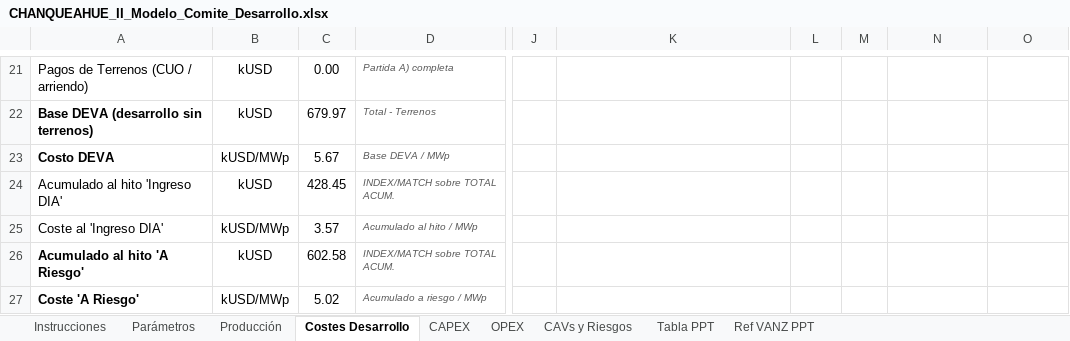
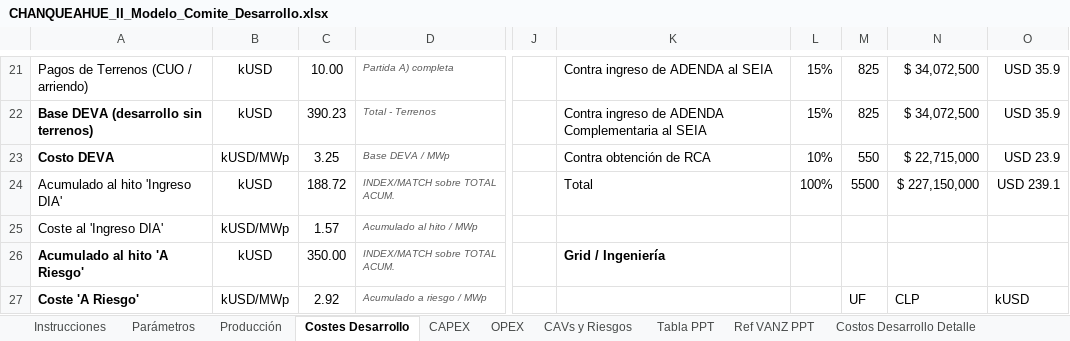
Before and after one commit to ATSProyectos/EnergiaCL, an Excel workbook: CHANQUEAHUE_II_Modelo_Comite_Desarrollo.xlsx, sheet Costes Desarrollo, drawn as a sheet; only a part is shown, gaps mark what is left out; values as stored, in another font and other column widths than the file's, no borders; the diff covers the shown part only; the diff names each change by its address in the sheet, - before the commit and + after, or states it on an @@ line.

```diff
--- a/CHANQUEAHUE_II_Modelo_Comite_Desarrollo.xlsx (sheet Costes Desarrollo)
+++ b/CHANQUEAHUE_II_Modelo_Comite_Desarrollo.xlsx (sheet Costes Desarrollo)
+sheet tab: Costos Desarrollo Detalle
-C21: 0.00
+C21: 10.00
-K21: (empty)
+K21: Contra ingreso de ADENDA al SEIA
-L21:L22: (empty)
+L21:L22: 15%
-M21:M22: (empty)
+M21:M22: 825
-N21:N22: (empty)
+N21:N22: $ 34,072,500
-O21:O22: (empty)
+O21:O22: USD 35.9
-C22: 679.97
+C22: 390.23
-K22: (empty)
+K22: Contra ingreso de ADENDA Complementaria al SEIA
-C23: 5.67
+C23: 3.25
-K23: (empty)
+K23: Contra obtención de RCA
-L23: (empty)
+L23: 10%
-M23: (empty)
+M23: 550
-N23: (empty)
+N23: $ 22,715,000
-O23: (empty)
+O23: USD 23.9
-C24: 428.45
+C24: 188.72
-K24: (empty)
+K24: Total
-L24: (empty)
+L24: 100%
-M24: (empty)
+M24: 5500
-N24: (empty)
+N24: $ 227,150,000
-O24: (empty)
+O24: USD 239.1
-C25: 3.57
+C25: 1.57
-C26: 602.58
+C26: 350.00
-K26: (empty)
+K26: Grid / Ingeniería
-C27: 5.02
+C27: 2.92
-M27: (empty)
+M27: UF
-N27: (empty)
+N27: CLP
-O27: (empty)
+O27: kUSD
```
Also changed, not shown: 22 added rows, 4 removed rows and 56 edited cells elsewhere in this sheet, sheet Tabla PPT, sheet CAPEX, sheet OPEX, sheet Parámetros, sheet Producción.
